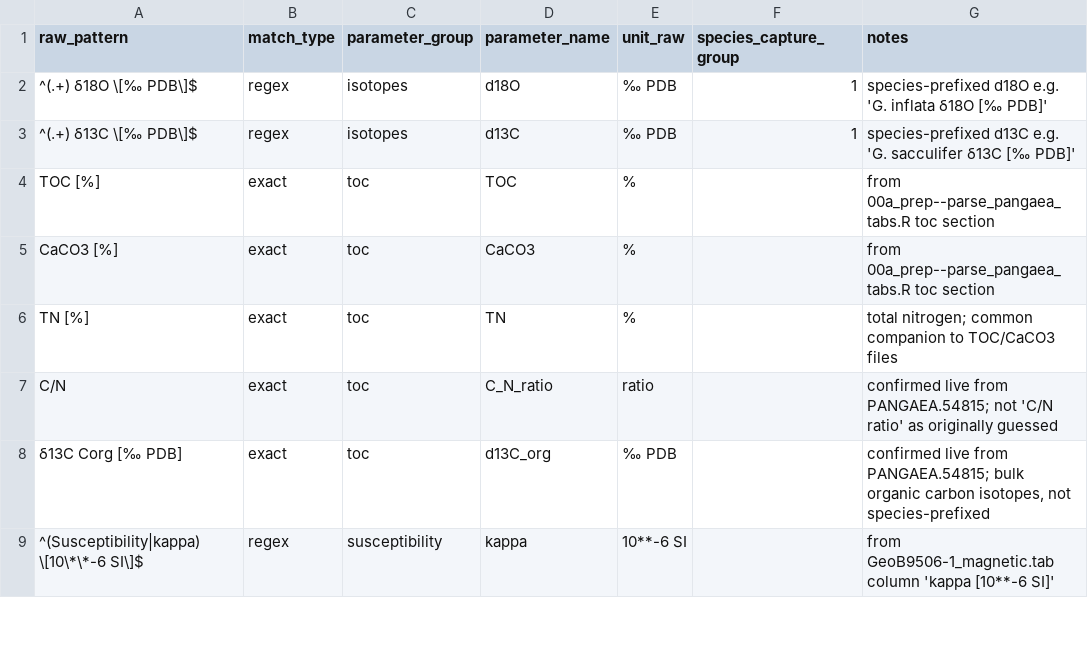
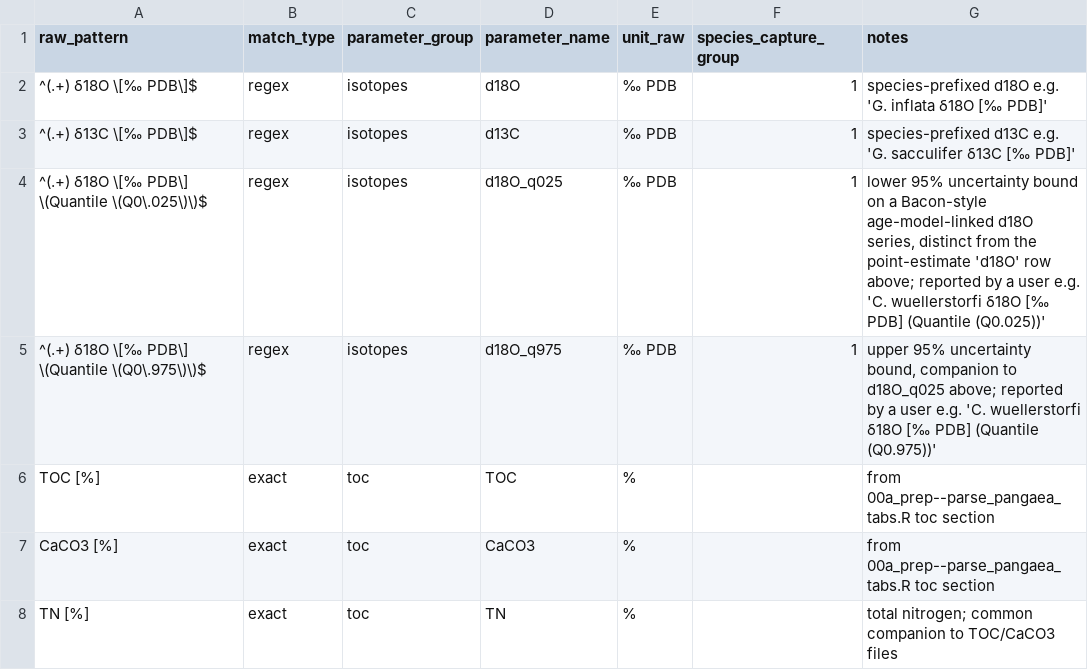
Before and after one commit to sedaDNA-MARUM/sedacore, a CSV file: inst/extdata/column_synonyms.csv, drawn as a sheet; only a part is shown; the shorter side is filled out with more unchanged rows.

Commit message:
Recognize species-prefixed d18O quantile uncertainty-bound columns
Companion fix to the age-model header change: a Bacon-style
age-model-linked isotope series also reports its 95% uncertainty
bounds as separate species-prefixed columns, e.g. "C. wuellerstorfi
δ18O [‰ PDB] (Quantile (Q0.025))" / "(Quantile (Q0.975))". The
existing d18O regex is end-anchored right after "[‰ PDB]", so these
differently-suffixed real headers fell through unmatched, same as
the age header did.

Added as two new regex synonym rows (mirroring the existing
species-prefixed d18O pattern, same species_capture_group), mapped to
d18O_q025/d18O_q975 -- distinct from the point-estimate "d18O" name,
same parameter_group "isotopes". Added matching identity unit_conversions.csv
rows for consistency with every other isotope parameter_name there.
Only d18O is covered (the headers actually reported); a d13C
equivalent can be added the same way if one ever turns up for real.

```diff
--- a/inst/extdata/column_synonyms.csv
+++ b/inst/extdata/column_synonyms.csv
@@ -3,2 +3,4 @@ raw_pattern,match_type,parameter_group,parameter_name,unit_raw,species_capture_g
 "^(.+) δ13C \[‰ PDB\]$",regex,isotopes,d13C,‰ PDB,1,"species-prefixed d13C e.g. 'G. sacculifer δ13C [‰ PDB]'"
+"^(.+) δ18O \[‰ PDB\] \(Quantile \(Q0\.025\)\)$",regex,isotopes,d18O_q025,‰ PDB,1,"lower 95% uncertainty bound on a Bacon-style age-model-linked d18O series, distinct from the point-estimate 'd18O' row above; reported by a user e.g. 'C. wuellerstorfi δ18O [‰ PDB] (Quantile (Q0.025))'"
+"^(.+) δ18O \[‰ PDB\] \(Quantile \(Q0\.975\)\)$",regex,isotopes,d18O_q975,‰ PDB,1,"upper 95% uncertainty bound, companion to d18O_q025 above; reported by a user e.g. 'C. wuellerstorfi δ18O [‰ PDB] (Quantile (Q0.975))'"
 "TOC [%]",exact,toc,TOC,%,,from 00a_prep--parse_pangaea_tabs.R toc section
```
Also changed, not shown: inst/extdata/unit_conversions.csv, 1 other file.
